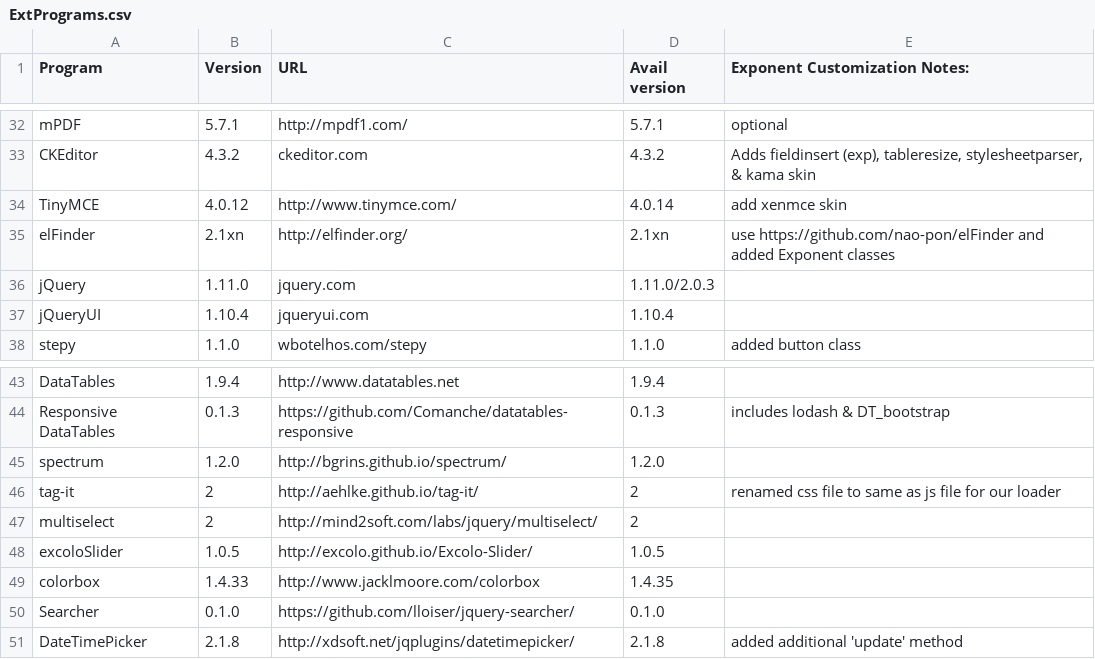
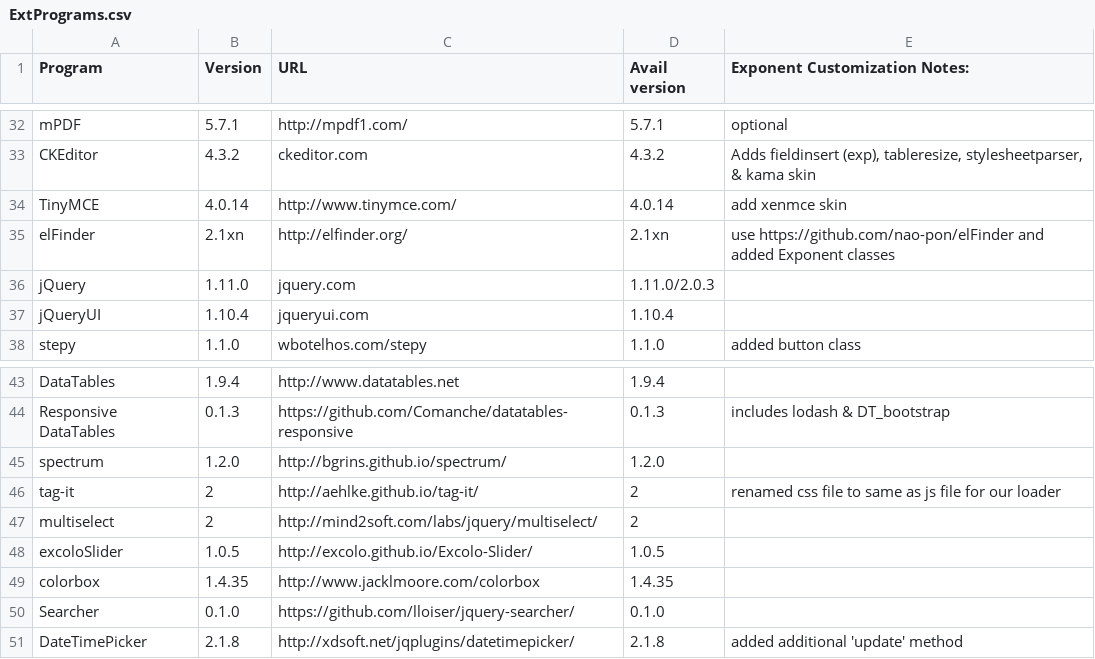
Before and after one commit to exponentcms/exponent-cms, a CSV file: external/ExtPrograms.csv, drawn as a sheet; only a part is shown, gaps mark what is left out.

```diff
--- a/external/ExtPrograms.csv
+++ b/external/ExtPrograms.csv
@@ -33,3 +33,3 @@ mPDF,5.7.1,http://mpdf1.com/,5.7.1,optional
 CKEditor,4.3.2,ckeditor.com,4.3.2,"Adds fieldinsert (exp), tableresize, stylesheetparser, & kama skin"
-TinyMCE,4.0.12,http://www.tinymce.com/,4.0.14,add xenmce skin
+TinyMCE,4.0.14,http://www.tinymce.com/,4.0.14,add xenmce skin
 elFinder,2.1xn,http://elfinder.org/,2.1xn,use https://github.com/nao-pon/elFinder and added Exponent classes
@@ -48,3 +48,3 @@ multiselect,2,http://mind2soft.com/labs/jquery/multiselect/,2,
 excoloSlider,1.0.5,http://excolo.github.io/Excolo-Slider/,1.0.5,
-colorbox,1.4.33,http://www.jacklmoore.com/colorbox,1.4.35,
+colorbox,1.4.35,http://www.jacklmoore.com/colorbox,1.4.35,
 Searcher,0.1.0,https://github.com/lloiser/jquery-searcher/,0.1.0,
```
Also changed, not shown: 19 other files.
